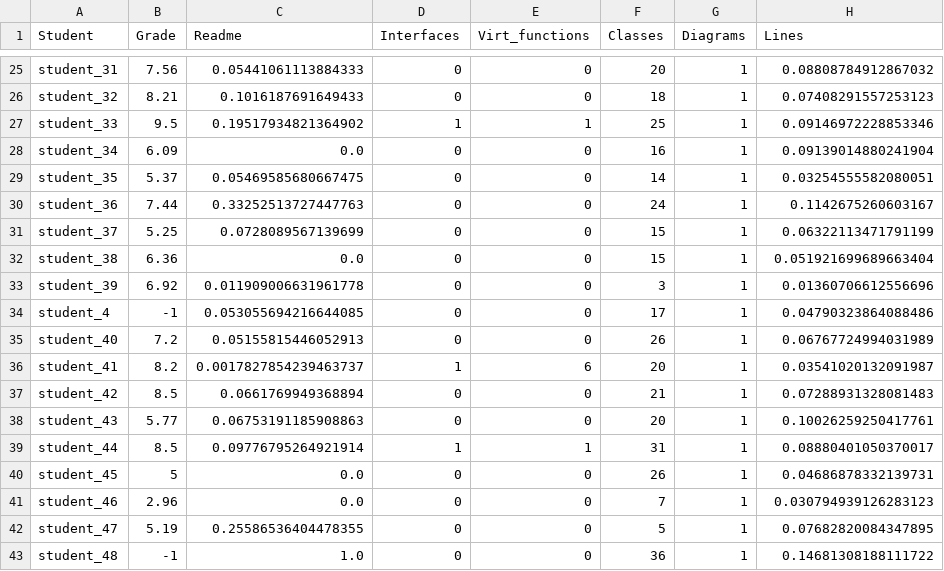
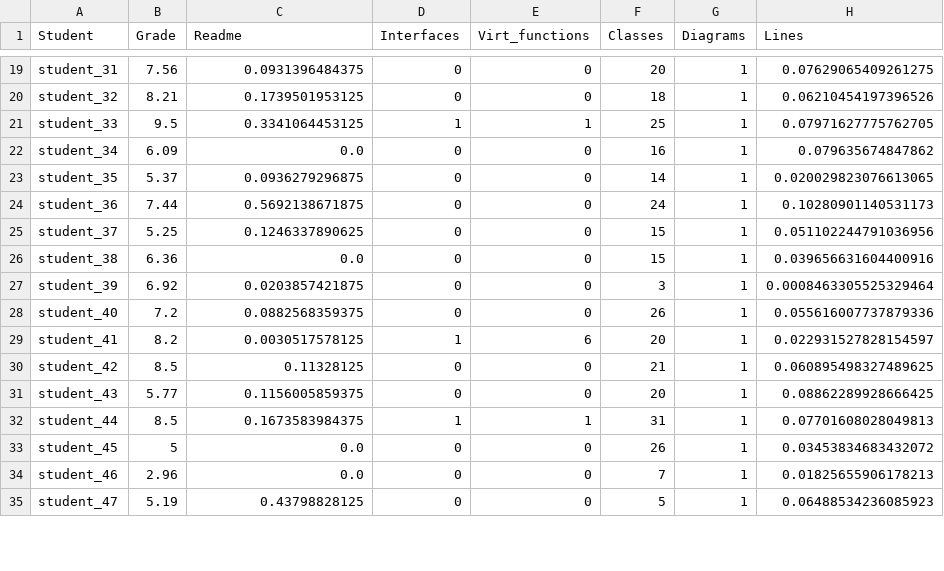
Before and after one commit to awfulwaffle77/AI_LinearRegression, a CSV file: csv/training_4.csv, drawn as a sheet; only a part is shown, gaps mark what is left out; removed rows and columns are numbered as before the commit, all else as after; the diff covers the shown part only; the diff names each change by its address in the sheet, - before the commit and + after, or states it on an @@ line.

```diff
--- a/csv/training_4.csv
+++ b/csv/training_4.csv
-C19 (Readme): 0.05441061113884333
+C19 (Readme): 0.0931396484375
-H19 (Lines): 0.08808784912867032
+H19 (Lines): 0.07629065409261275
-C20 (Readme): 0.1016187691649433
+C20 (Readme): 0.1739501953125
-H20 (Lines): 0.07408291557253123
+H20 (Lines): 0.06210454197396526
-C21 (Readme): 0.19517934821364902
+C21 (Readme): 0.3341064453125
-H21 (Lines): 0.09146972228853346
+H21 (Lines): 0.07971627775762705
-H22 (Lines): 0.09139014880241904
+H22 (Lines): 0.079635674847862
-C23 (Readme): 0.05469585680667475
+C23 (Readme): 0.0936279296875
-H23 (Lines): 0.03254555582080051
+H23 (Lines): 0.020029823076613065
-C24 (Readme): 0.33252513727447763
+C24 (Readme): 0.5692138671875
-H24 (Lines): 0.1142675260603167
+H24 (Lines): 0.10280901140531173
-C25 (Readme): 0.0728089567139699
+C25 (Readme): 0.1246337890625
-H25 (Lines): 0.06322113471791199
+H25 (Lines): 0.051102244791036956
-H26 (Lines): 0.051921699689663404
+H26 (Lines): 0.039656631604400916
-C27 (Readme): 0.011909006631961778
+C27 (Readme): 0.0203857421875
-H27 (Lines): 0.01360706612556696
+H27 (Lines): 0.0008463305525329464
-row 34: student_4 | -1 | 0.053055694216644085 | 0 | 0 | 17 | 1 | 0.04790323864088486
-C28 (Readme): 0.05155815446052913
+C28 (Readme): 0.0882568359375
-H28 (Lines): 0.06767724994031989
+H28 (Lines): 0.055616007737879336
-C29 (Readme): 0.0017827854239463737
+C29 (Readme): 0.0030517578125
-H29 (Lines): 0.03541020132091987
+H29 (Lines): 0.022931527828154597
-C30 (Readme): 0.0661769949368894
+C30 (Readme): 0.11328125
-H30 (Lines): 0.07288931328081483
+H30 (Lines): 0.060895498327489625
-C31 (Readme): 0.06753191185908863
+C31 (Readme): 0.1156005859375
-H31 (Lines): 0.10026259250417761
+H31 (Lines): 0.08862289928666425
-C32 (Readme): 0.09776795264921914
+C32 (Readme): 0.1673583984375
-H32 (Lines): 0.08880401050370017
+H32 (Lines): 0.07701608028049813
-H33 (Lines): 0.04686878332139731
+H33 (Lines): 0.03453834683432072
-H34 (Lines): 0.030794939126283123
+H34 (Lines): 0.01825655906178213
-C35 (Readme): 0.25586536404478355
+C35 (Readme): 0.43798828125
-H35 (Lines): 0.07682820084347895
+H35 (Lines): 0.06488534236085923
-row 43: student_48 | -1 | 1.0 | 0 | 0 | 36 | 1 | 0.14681308188111722
```
Also changed, not shown: 10 removed rows and 55 edited cells elsewhere in this file, csv/test_2.csv, csv/training_2.csv, 3 other files.
